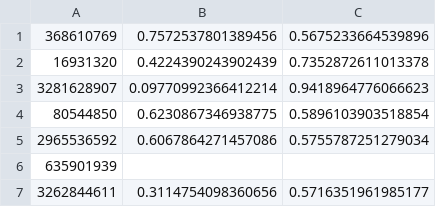
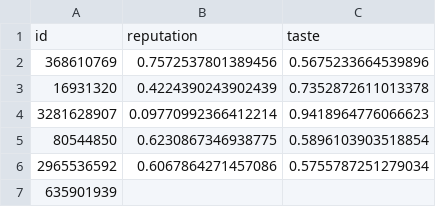
Before and after one commit to jts550/Twitter-Bot-DSGA1001, a CSV file: data/tastes.csv, drawn as a sheet; only a part is shown; the shorter side is filled out with more unchanged rows; the diff names each change by its address in the sheet, - before the commit and + after, or states it on an @@ line.

Commit message:
added RandomForestClassifier, some work to integrate taste

```diff
--- a/data/tastes.csv
+++ b/data/tastes.csv
+row 1: id | reputation | taste
```
Also changed, not shown: 3 other files.
